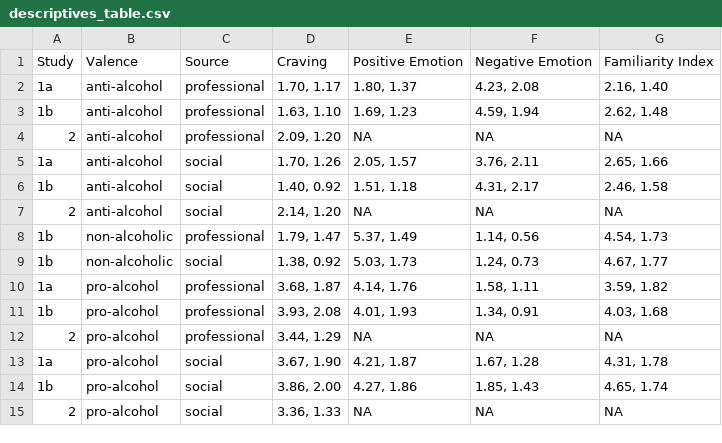
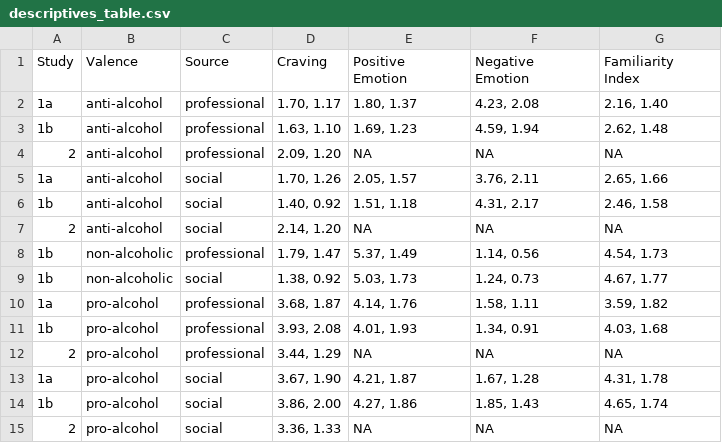
Before and after one commit to csch0lz/SocialLife, a CSV file: Tables/descriptives_table.csv, drawn as a sheet.

```diff
--- a/Tables/descriptives_table.csv
+++ b/Tables/descriptives_table.csv
@@ -1,2 +1,5 @@
-Study,Valence,Source,Craving,Positive Emotion,Negative Emotion,Familiarity Index
+Study,Valence,Source,Craving,"Positive
+Emotion","Negative
+Emotion","Familiarity
+Index"
 1a,anti-alcohol,professional,"1.70, 1.17","1.80, 1.37","4.23, 2.08","2.16, 1.40"
```
Also changed, not shown: 1 other file.
